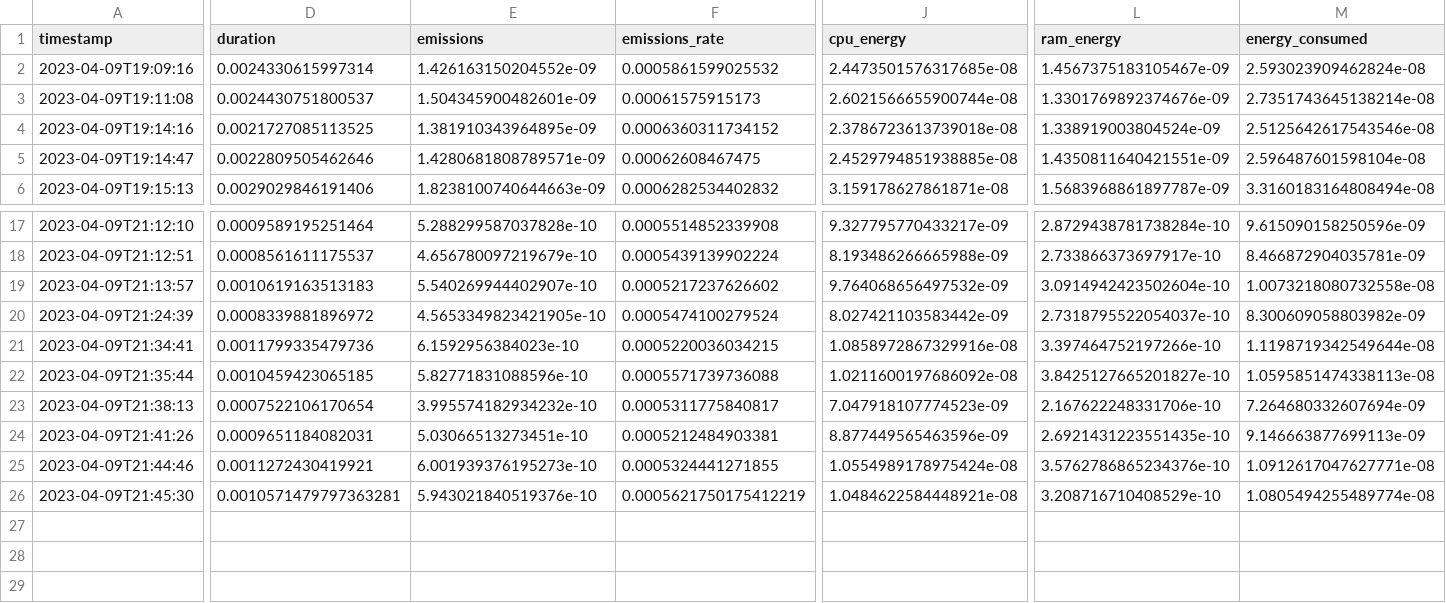
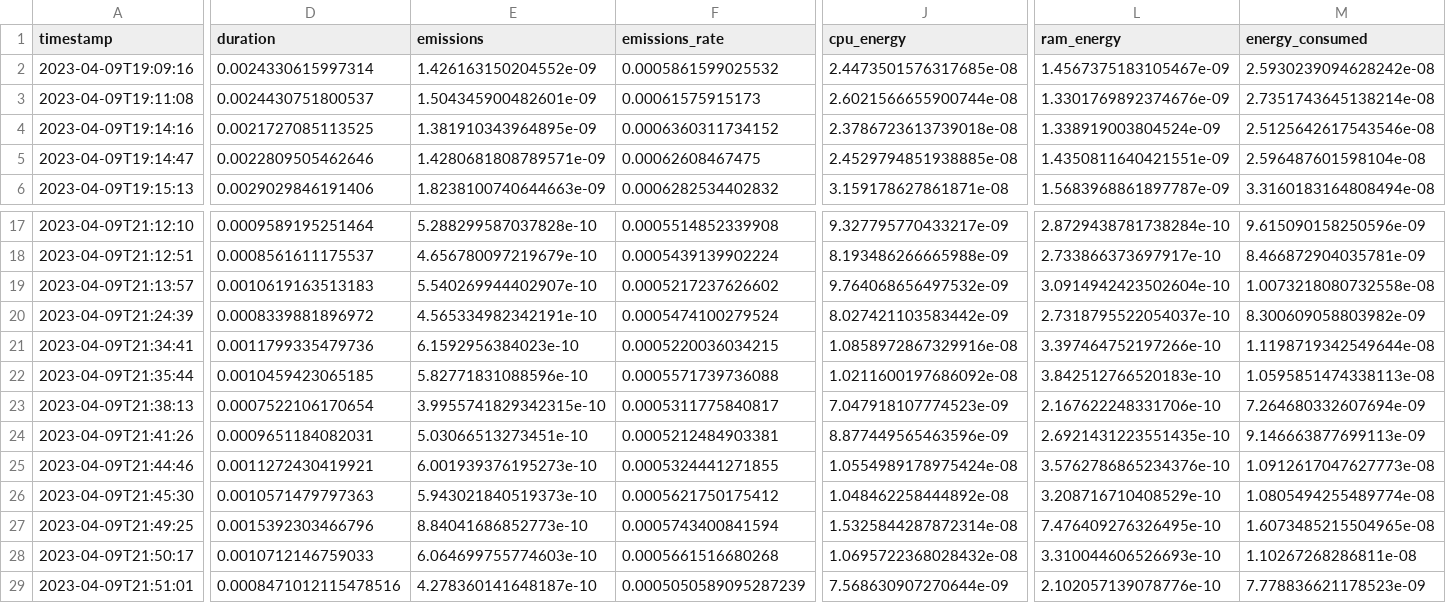
Before and after one commit to gaetanbrison/predictive-analytics-app, a CSV file: emissions.csv, drawn as a sheet; only a part is shown, gaps mark what is left out; rows hold the shown columns only; the diff names each change by its address in the sheet, - before the commit and + after, or states it on an @@ line.

```diff
--- a/emissions.csv
+++ b/emissions.csv
-M2 (energy_consumed): 2.593023909462824e-08
+M2 (energy_consumed): 2.5930239094628242e-08
-E20 (emissions): 4.5653349823421905e-10
+E20 (emissions): 4.565334982342191e-10
-L22 (ram_energy): 3.8425127665201827e-10
+L22 (ram_energy): 3.842512766520183e-10
-E23 (emissions): 3.995574182934232e-10
+E23 (emissions): 3.9955741829342315e-10
-M25 (energy_consumed): 1.0912617047627771e-08
+M25 (energy_consumed): 1.0912617047627773e-08
-D26 (duration): 0.0010571479797363281
+D26 (duration): 0.0010571479797363
-E26 (emissions): 5.943021840519376e-10
+E26 (emissions): 5.943021840519373e-10
-F26 (emissions_rate): 0.0005621750175412219
+F26 (emissions_rate): 0.0005621750175412
-J26 (cpu_energy): 1.0484622584448921e-08
+J26 (cpu_energy): 1.048462258444892e-08
+row 27: 2023-04-09T21:49:25 | 0.0015392303466796 | 8.84041686852773e-10 | 0.0005743400841594 | 1.5325844287872314e-08 | 7.476409276326495e-10 | 1.6073485215504965e-08
+row 28: 2023-04-09T21:50:17 | 0.0010712146759033 | 6.064699755774603e-10 | 0.0005661516680268 | 1.0695722368028432e-08 | 3.310044606526693e-10 | 1.10267268286811e-08
+row 29: 2023-04-09T21:51:01 | 0.0008471012115478516 | 4.278360141648187e-10 | 0.0005050589095287239 | 7.568630907270644e-09 | 2.102057139078776e-10 | 7.778836621178523e-09
```
Also changed, not shown: 1 other file.
